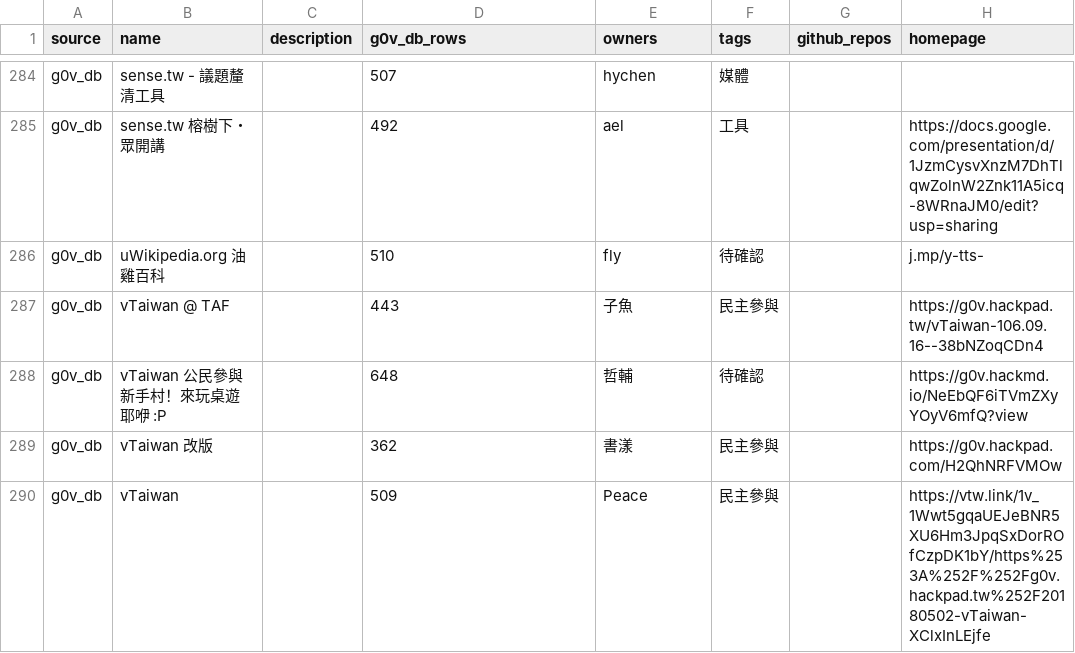
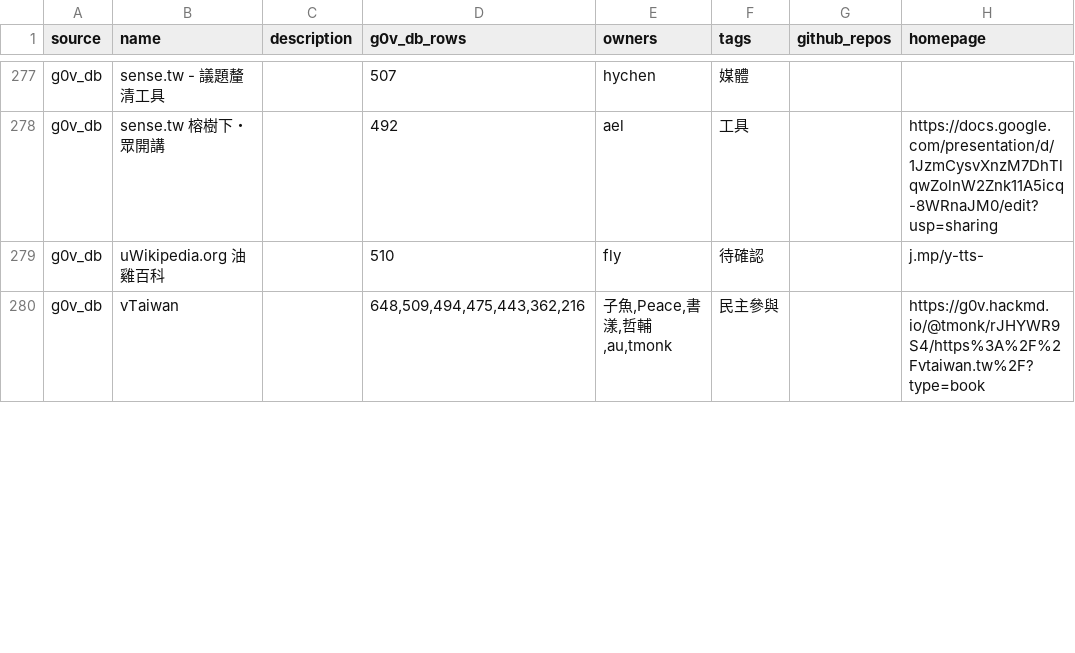
Before and after one commit to chunyenHuang/awesome-g0v-projects, a CSV file: data/projects.csv, drawn as a sheet; only a part is shown, gaps mark what is left out; the diff covers the shown part only.

Commit message:
Update projects and project associate helper

```diff
--- a/data/projects.csv
+++ b/data/projects.csv
@@ -286,5 +279,2 @@ source,name,description,g0v_db_rows,owners,tags,github_repos,homepage
 "g0v_db","uWikipedia.org 油雞百科",,"510","fly","待確認",,"j.mp/y-tts-"
-"g0v_db","vTaiwan @ TAF",,"443","子魚","民主參與",,"https://g0v.hackpad.tw/vTaiwan-106.09.16--38bNZoqCDn4"
-"g0v_db","vTaiwan 公民參與新手村！來玩桌遊耶咿 :P",,"648","哲輔","待確認",,"https://g0v.hackmd.io/NeEbQF6iTVmZXyYOyV6mfQ?view"
-"g0v_db","vTaiwan 改版",,"362","書漾","民主參與",,"https://g0v.hackpad.com/H2QhNRFVMOw"
-"g0v_db","vTaiwan",,"509","Peace","民主參與",,"https://vtw.link/1v_1Wwt5gqaUEJeBNR5XU6Hm3JpqSxDorROfCzpDK1bY/https%253A%252F%252Fg0v.hackpad.tw%252F20180502-vTaiwan-XClxInLEjfe"
+"g0v_db","vTaiwan",,"648,509,494,475,443,362,216","子魚,Peace,書漾,哲輔,au,tmonk","民主參與",,"https://g0v.hackmd.io/@tmonk/rJHYWR9S4/https%3A%2F%2Fvtaiwan.tw%2F?type=book"
```
Also changed, not shown: 10 removed rows and 3 edited cells elsewhere in this file, data/tags.csv, 5 other files.
